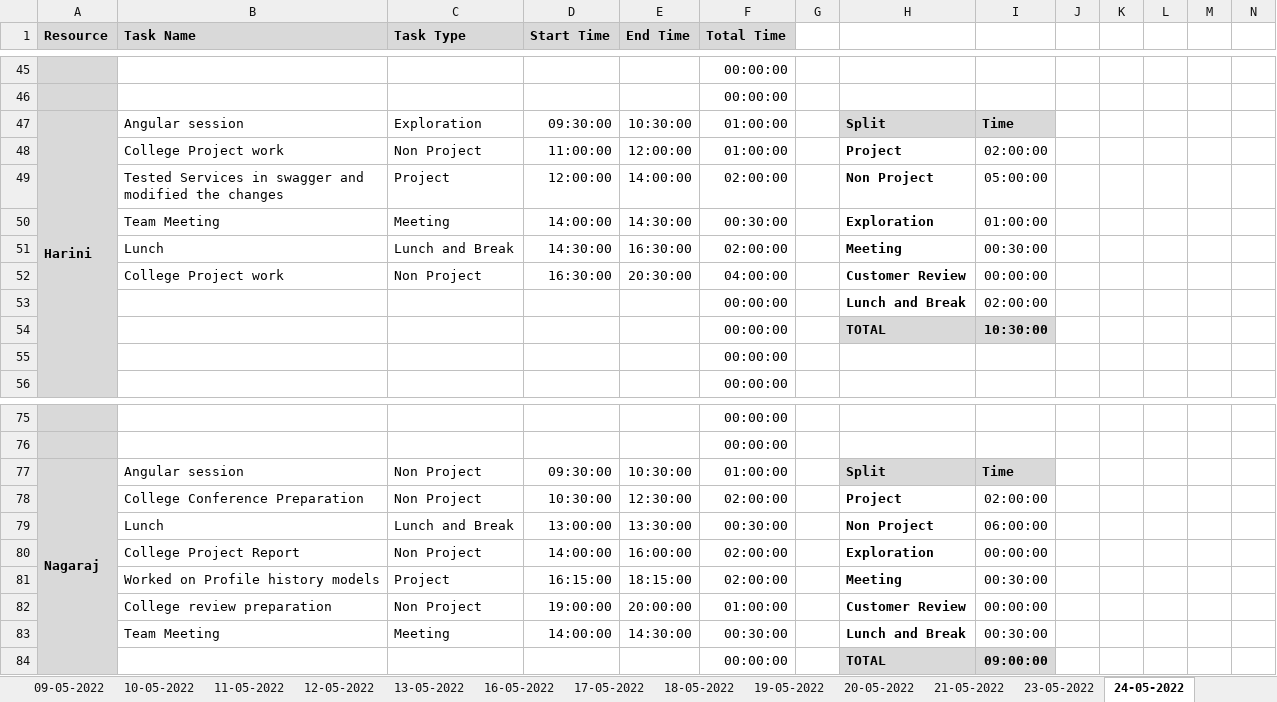
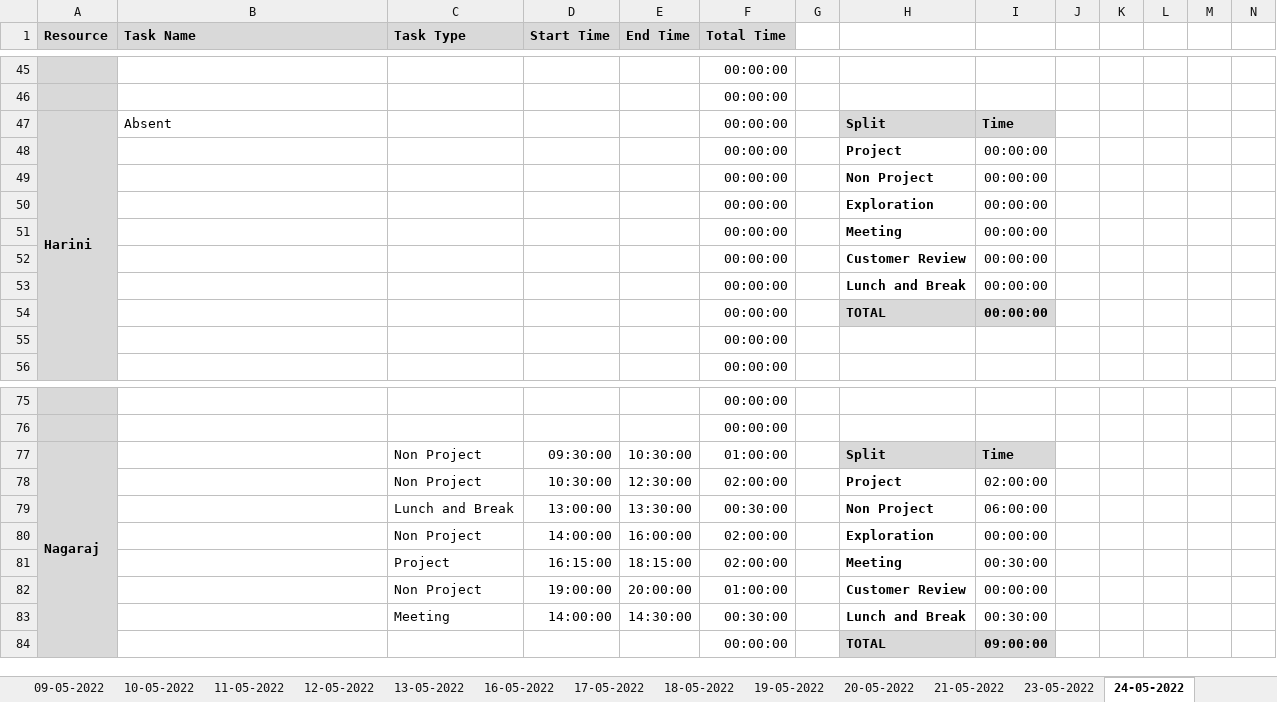
Before and after one commit to AspireTeamGenesis/Profile_Management, an Excel workbook: Process/Timesheet/PTW-TimeSheet 2 (1).xlsx, sheet 24-05-2022, drawn as a sheet; only a part is shown, gaps mark what is left out; values as stored, in another font and other column widths than the file's, no borders; conditional formats not drawn; removed rows and columns are numbered as before the commit, all else as after; rows hold the shown columns only; the diff names each change by its address in the sheet, - before the commit and + after, or states it on an @@ line.

```diff
--- a/Process/Timesheet/PTW-TimeSheet 2 (1).xlsx (sheet 24-05-2022)
+++ b/Process/Timesheet/PTW-TimeSheet 2 (1).xlsx (sheet 24-05-2022)
-B47 (Task Name): Angular session
+B47 (Task Name): Absent
-C47 (Task Type): Exploration
+C47 (Task Type): (empty)
-D47 (Start Time): 09:30:00
+D47 (Start Time): (empty)
-E47 (End Time): 10:30:00
+E47 (End Time): (empty)
-F47 (Total Time): 01:00:00
+F47 (Total Time): 00:00:00
-row 48:  | College Project work | Non Project | 11:00:00 | 12:00:00 | 01:00:00 |  | Project | 02:00:00
-row 49:  | Tested Services in swagger and modified the changes | Project | 12:00:00 | 14:00:00 | 02:00:00 |  | Non Project | 05:00:00
-row 50:  | Team Meeting | Meeting | 14:00:00 | 14:30:00 | 00:30:00 |  | Exploration | 01:00:00
-row 51:  | Lunch | Lunch and Break | 14:30:00 | 16:30:00 | 02:00:00 |  | Meeting | 00:30:00
-row 52:  | College Project work | Non Project | 16:30:00 | 20:30:00 | 04:00:00 |  | Customer Review | 00:00:00
+row 48:  |  |  |  |  | 00:00:00 |  | Project | 00:00:00
+row 49:  |  |  |  |  | 00:00:00 |  | Non Project | 00:00:00
+row 50:  |  |  |  |  | 00:00:00 |  | Exploration | 00:00:00
+row 51:  |  |  |  |  | 00:00:00 |  | Meeting | 00:00:00
+row 52:  |  |  |  |  | 00:00:00 |  | Customer Review | 00:00:00
-I53: 02:00:00
+I53: 00:00:00
-I54: 10:30:00
+I54: 00:00:00
-B77 (Task Name): Angular session
+B77 (Task Name): (empty)
-B78 (Task Name): College Conference Preparation
+B78 (Task Name): (empty)
-B79 (Task Name): Lunch
+B79 (Task Name): (empty)
-B80 (Task Name): College Project Report
+B80 (Task Name): (empty)
-B81 (Task Name): Worked on Profile history models
+B81 (Task Name): (empty)
-B82 (Task Name): College review preparation
+B82 (Task Name): (empty)
-B83 (Task Name): Team Meeting
+B83 (Task Name): (empty)
```
Also changed, not shown: sheet 23-05-2022, sheet 20-05-2022, sheet 21-05-2022.
